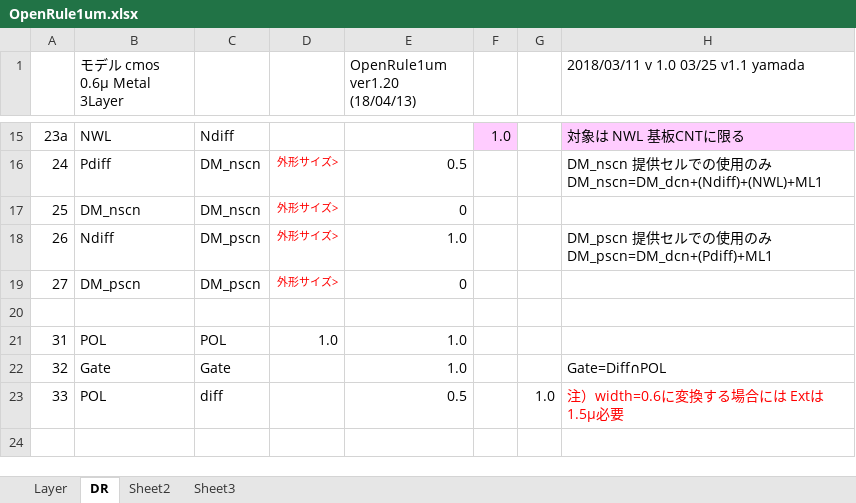
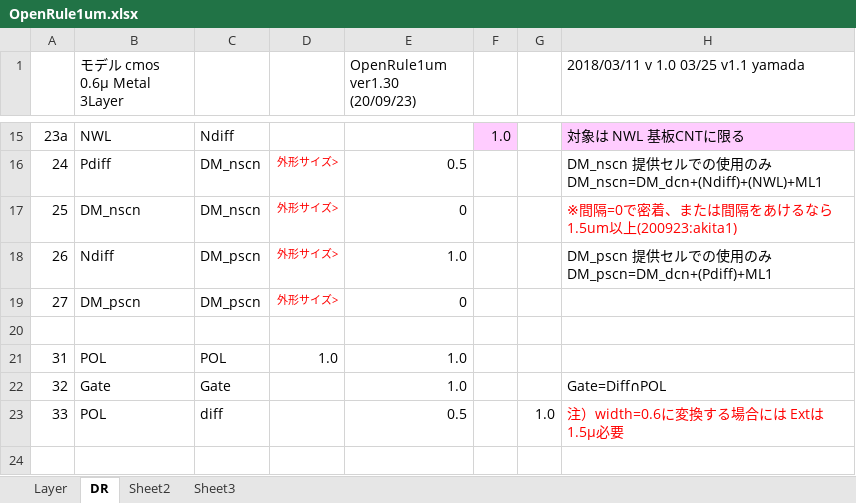
Before and after one commit to MakeLSI/OpenRule1um, an Excel workbook: OpenRule1um.xlsx, sheet DR, drawn as a sheet; only a part is shown, gaps mark what is left out; values as stored, in another font and other column widths than the file's, no borders; the diff names each change by its address in the sheet, - before the commit and + after, or states it on an @@ line.

```diff
--- a/OpenRule1um.xlsx (sheet DR)
+++ b/OpenRule1um.xlsx (sheet DR)
-E1: OpenRule1um ver1.20 (18/04/13)
+E1: OpenRule1um ver1.30 (20/09/23)
-H17: (empty)
+H17: ※間隔=0で密着、または間隔をあけるなら1.5um以上(200923:akita1)
```
Also changed, not shown: 1 other file.
